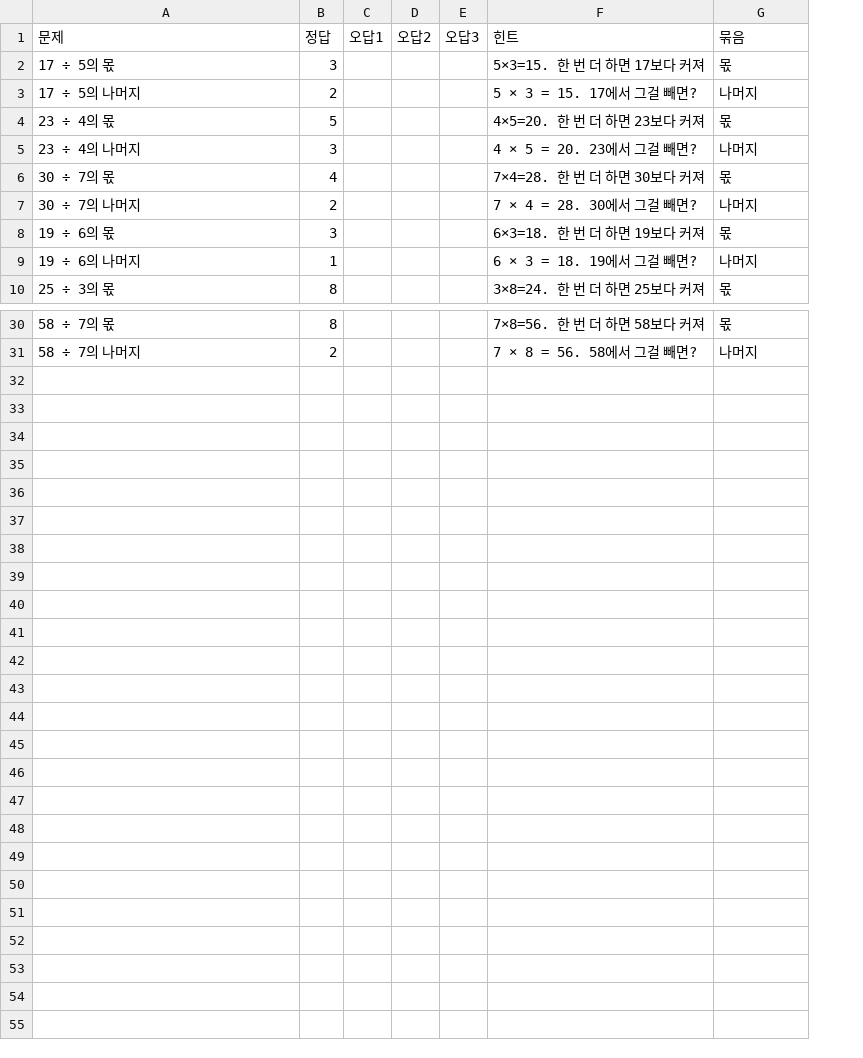
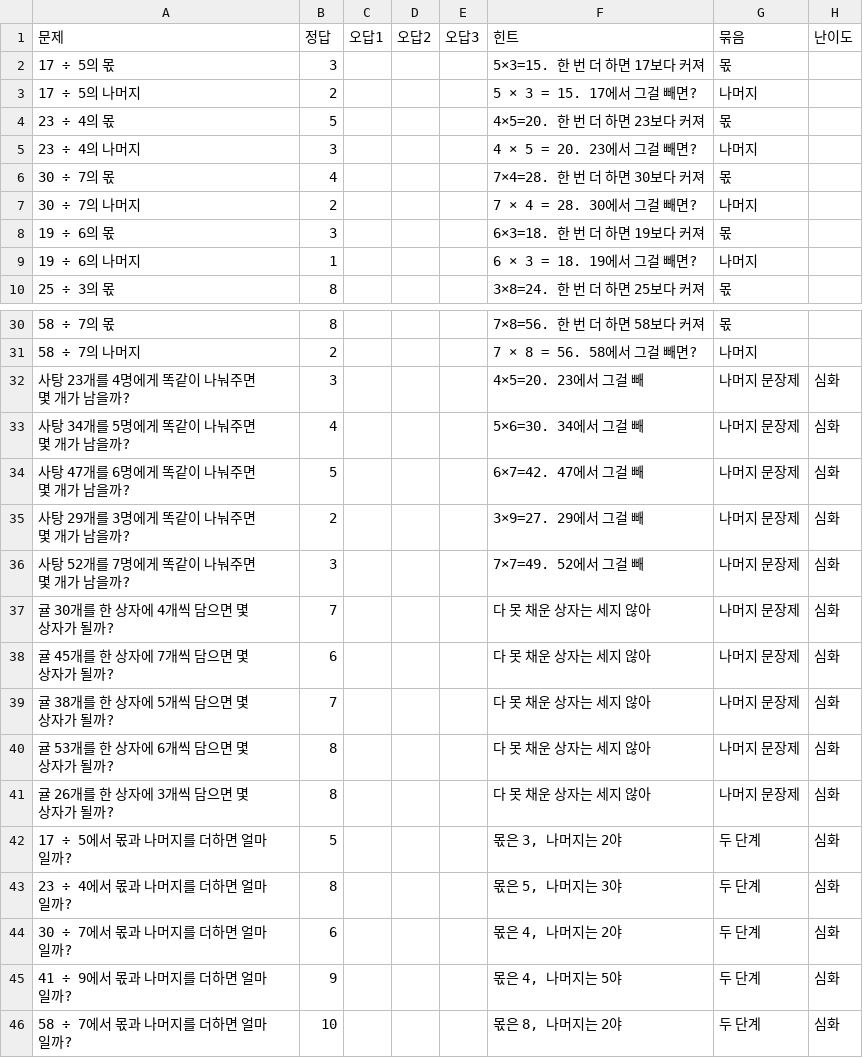
Before and after one commit to changhyun84/gugudanwithyoon, a CSV file: content/problems/수학/2-2 나머지가 있는 나눗셈.csv, drawn as a sheet; only a part is shown, gaps mark what is left out; the diff names each change by its address in the sheet, - before the commit and + after, or states it on an @@ line.

```diff
--- a/content/problems/수학/2-2 나머지가 있는 나눗셈.csv
+++ b/content/problems/수학/2-2 나머지가 있는 나눗셈.csv
+column H (난이도), empty
+row 32: 사탕 23개를 4명에게 똑같이 나눠주면 몇 개가 남을까? | 3 |  |  |  | 4×5=20. 23에서 그걸 빼 | 나머지 문장제 | 심화
+row 33: 사탕 34개를 5명에게 똑같이 나눠주면 몇 개가 남을까? | 4 |  |  |  | 5×6=30. 34에서 그걸 빼 | 나머지 문장제 | 심화
+row 34: 사탕 47개를 6명에게 똑같이 나눠주면 몇 개가 남을까? | 5 |  |  |  | 6×7=42. 47에서 그걸 빼 | 나머지 문장제 | 심화
+row 35: 사탕 29개를 3명에게 똑같이 나눠주면 몇 개가 남을까? | 2 |  |  |  | 3×9=27. 29에서 그걸 빼 | 나머지 문장제 | 심화
+row 36: 사탕 52개를 7명에게 똑같이 나눠주면 몇 개가 남을까? | 3 |  |  |  | 7×7=49. 52에서 그걸 빼 | 나머지 문장제 | 심화
+row 37: 귤 30개를 한 상자에 4개씩 담으면 몇 상자가 될까? | 7 |  |  |  | 다 못 채운 상자는 세지 않아 | 나머지 문장제 | 심화
+row 38: 귤 45개를 한 상자에 7개씩 담으면 몇 상자가 될까? | 6 |  |  |  | 다 못 채운 상자는 세지 않아 | 나머지 문장제 | 심화
+row 39: 귤 38개를 한 상자에 5개씩 담으면 몇 상자가 될까? | 7 |  |  |  | 다 못 채운 상자는 세지 않아 | 나머지 문장제 | 심화
+row 40: 귤 53개를 한 상자에 6개씩 담으면 몇 상자가 될까? | 8 |  |  |  | 다 못 채운 상자는 세지 않아 | 나머지 문장제 | 심화
+row 41: 귤 26개를 한 상자에 3개씩 담으면 몇 상자가 될까? | 8 |  |  |  | 다 못 채운 상자는 세지 않아 | 나머지 문장제 | 심화
+row 42: 17 ÷ 5에서 몫과 나머지를 더하면 얼마일까? | 5 |  |  |  | 몫은 3, 나머지는 2야 | 두 단계 | 심화
+row 43: 23 ÷ 4에서 몫과 나머지를 더하면 얼마일까? | 8 |  |  |  | 몫은 5, 나머지는 3야 | 두 단계 | 심화
+row 44: 30 ÷ 7에서 몫과 나머지를 더하면 얼마일까? | 6 |  |  |  | 몫은 4, 나머지는 2야 | 두 단계 | 심화
+row 45: 41 ÷ 9에서 몫과 나머지를 더하면 얼마일까? | 9 |  |  |  | 몫은 4, 나머지는 5야 | 두 단계 | 심화
+row 46: 58 ÷ 7에서 몫과 나머지를 더하면 얼마일까? | 10 |  |  |  | 몫은 8, 나머지는 2야 | 두 단계 | 심화
```
Also changed, not shown: content/problems/수학/1-3 나눗셈.csv, content/problems/수학/1-4 곱셈.csv, 38 other files.
